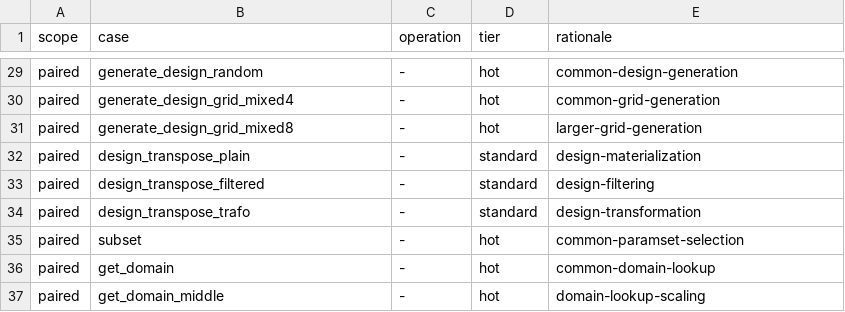
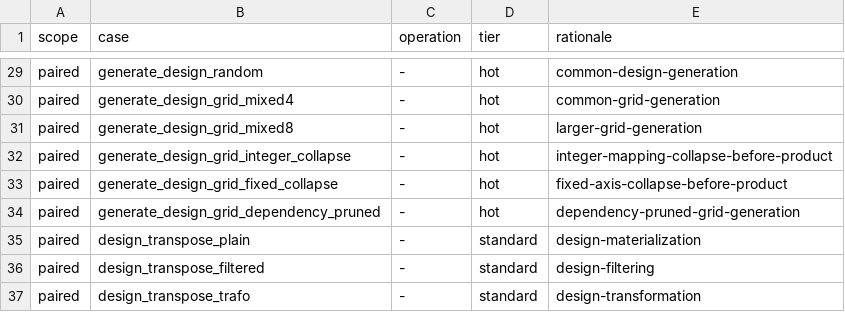
Before and after one commit to mlr-org/paradox, a TSV file: benchmarks/regression-policy.tsv, drawn as a sheet; only a part is shown, gaps mark what is left out; the shorter side is filled out with more unchanged rows.

```diff
--- a/benchmarks/regression-policy.tsv
+++ b/benchmarks/regression-policy.tsv
@@ -31,2 +31,5 @@ paired	generate_design_grid_mixed4	-	hot	common-grid-generation
 paired	generate_design_grid_mixed8	-	hot	larger-grid-generation
+paired	generate_design_grid_integer_collapse	-	hot	integer-mapping-collapse-before-product
+paired	generate_design_grid_fixed_collapse	-	hot	fixed-axis-collapse-before-product
+paired	generate_design_grid_dependency_pruned	-	hot	dependency-pruned-grid-generation
 paired	design_transpose_plain	-	standard	design-materialization
```
Also changed, not shown: environment/native-routine-coverage.tsv, 22 other files.
